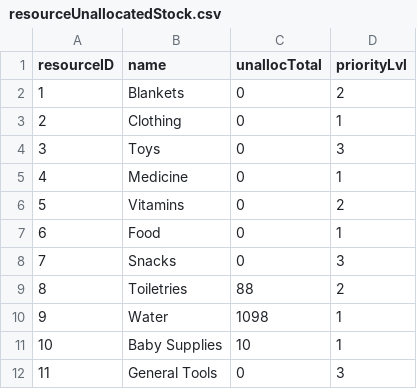
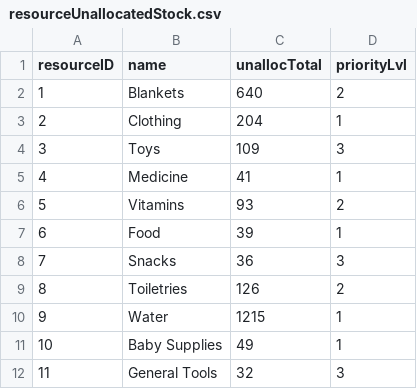
Before and after one commit to bennylao/ucl-humanitarian-management-system-CLI, a CSV file: humanitarian_management_system/data/resourceUnallocatedStock.csv, drawn as a sheet.

```diff
--- a/humanitarian_management_system/data/resourceUnallocatedStock.csv
+++ b/humanitarian_management_system/data/resourceUnallocatedStock.csv
@@ -1,12 +1,12 @@
 resourceID,name,unallocTotal,priorityLvl
-1,Blankets,0,2
-2,Clothing,0,1
-3,Toys,0,3
-4,Medicine,0,1
-5,Vitamins,0,2
-6,Food,0,1
-7,Snacks,0,3
-8,Toiletries,88,2
-9,Water,1098,1
-10,Baby Supplies,10,1
-11,General Tools,0,3
+1,Blankets,640,2
+2,Clothing,204,1
+3,Toys,109,3
+4,Medicine,41,1
+5,Vitamins,93,2
+6,Food,39,1
+7,Snacks,36,3
+8,Toiletries,126,2
+9,Water,1215,1
+10,Baby Supplies,49,1
+11,General Tools,32,3
```
Also changed, not shown: humanitarian_management_system/data/camp.csv, humanitarian_management_system/data/event.csv, 11 other files.
